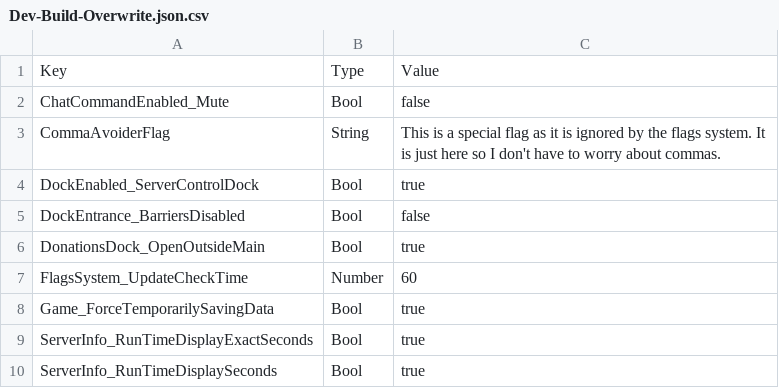
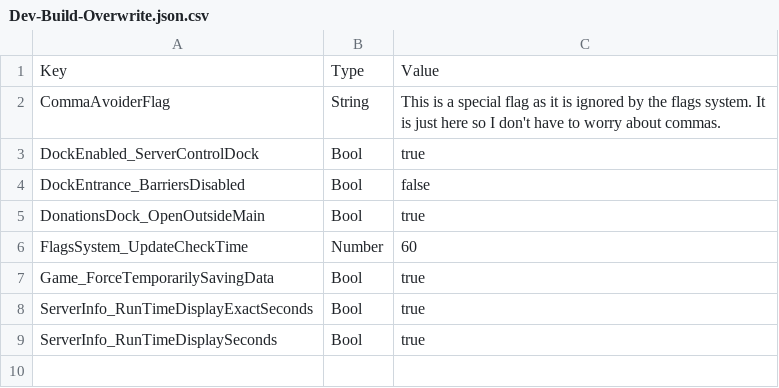
Before and after one commit to BOBDevStudio/RBAP-Flags, a CSV file: Dev-Build-Overwrite.json.csv, drawn as a sheet.

Commit message:
Updated flag: ChatCommandEnabled_Mute

```diff
--- a/Dev-Build-Overwrite.json.csv
+++ b/Dev-Build-Overwrite.json.csv
@@ -1,3 +1,2 @@
 Key,Type,Value
-ChatCommandEnabled_Mute,Bool,false
 CommaAvoiderFlag,String,This is a special flag as it is ignored by the flags system. It is just here so I don't have to worry about commas.
```
Also changed, not shown: Flags.csv, 3 other files.
